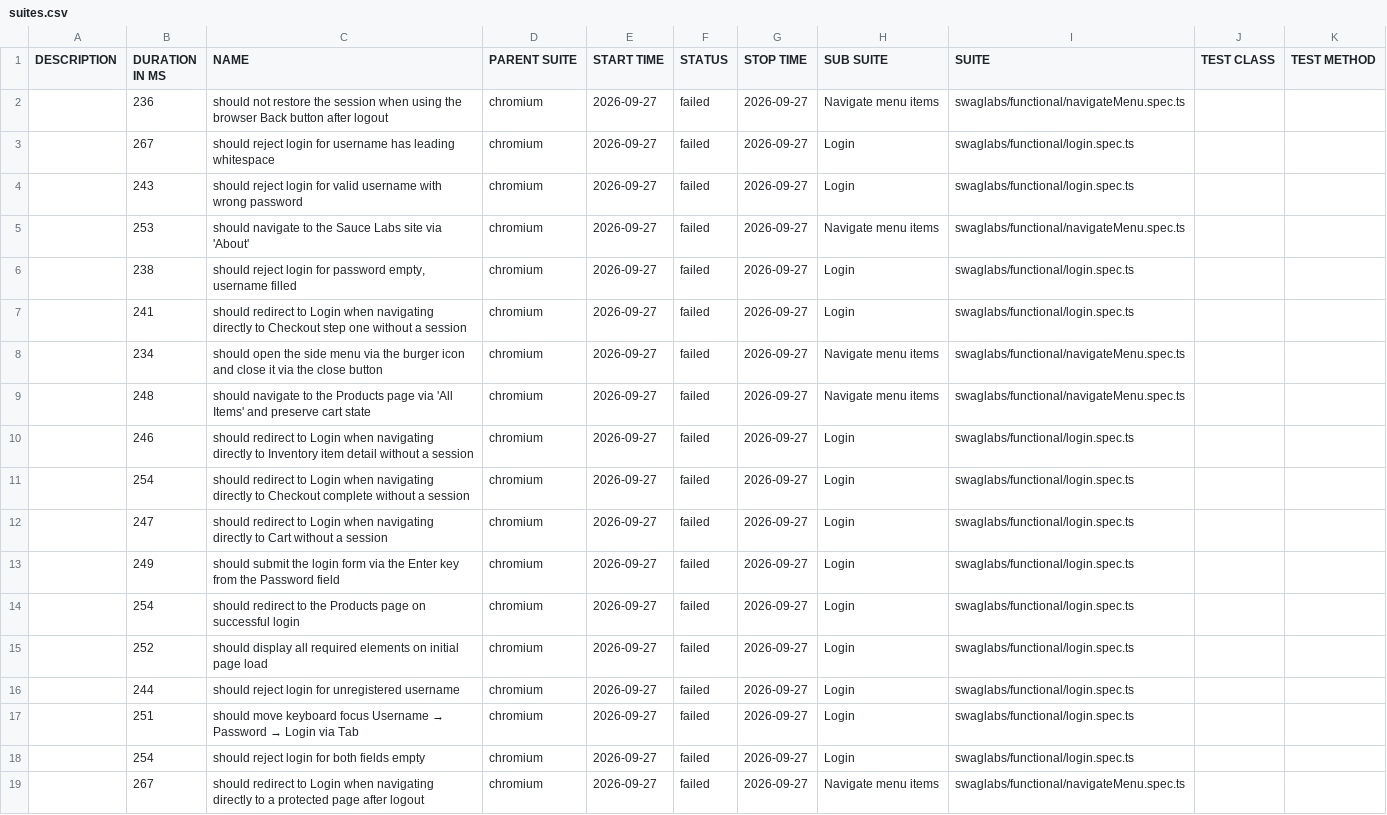
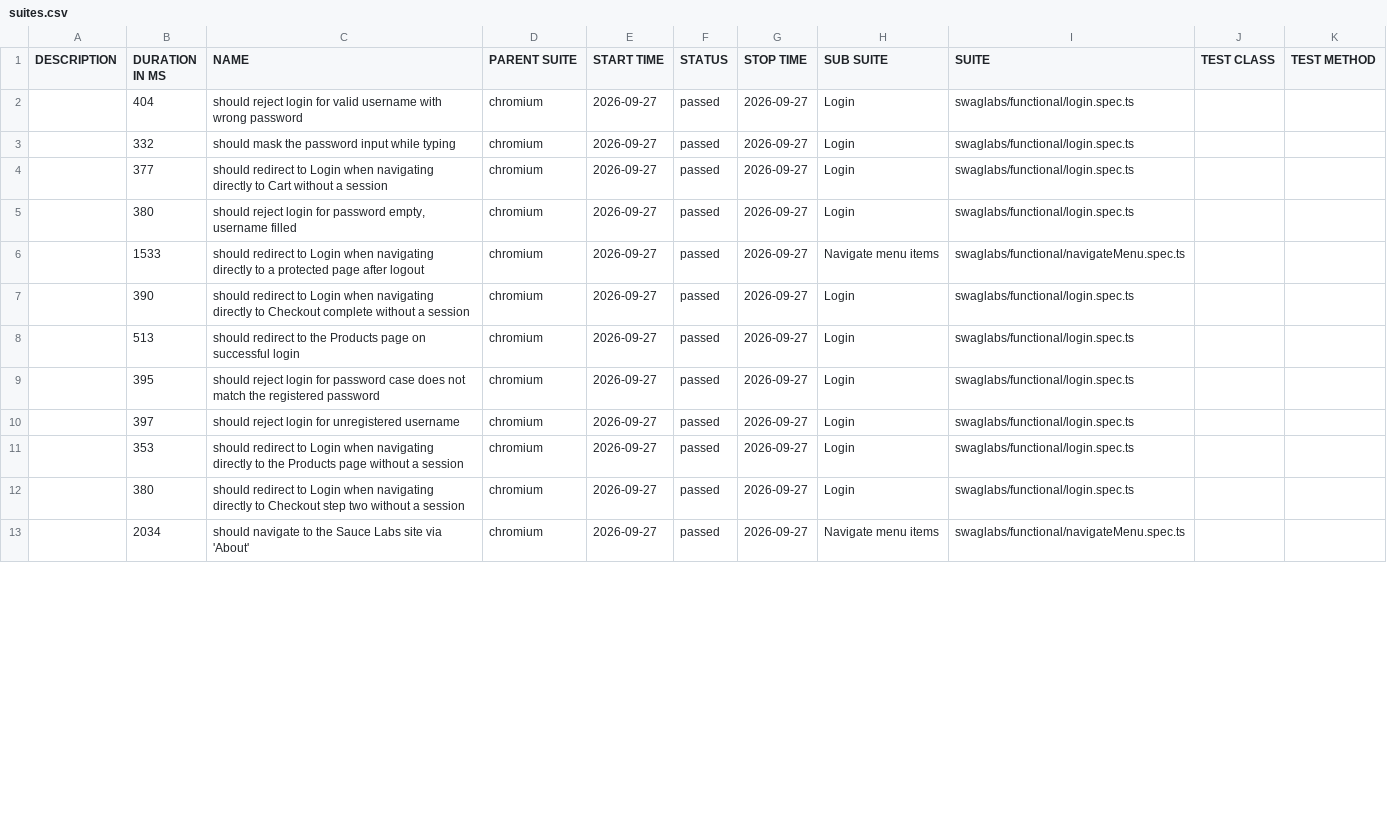
Before and after one commit to raja-ram-2020/QE_Agentic_Playwright_SauceDemo, a CSV file: qa/data/suites.csv, drawn as a sheet; only a part is shown; the diff covers the shown part only.

```diff
--- a/qa/data/suites.csv
+++ b/qa/data/suites.csv
@@ -1,19 +1,13 @@
 "DESCRIPTION","DURATION IN MS","NAME","PARENT SUITE","START TIME","STATUS","STOP TIME","SUB SUITE","SUITE","TEST CLASS","TEST METHOD"
-"","236","should not restore the session when using the browser Back button after logout","chromium","2026-09-27","failed","2026-09-27","Navigate menu items","swaglabs/functional/navigateMenu.spec.ts","",""
-"","267","should reject login for username has leading whitespace","chromium","2026-09-27","failed","2026-09-27","Login","swaglabs/functional/login.spec.ts","",""
-"","243","should reject login for valid username with wrong password","chromium","2026-09-27","failed","2026-09-27","Login","swaglabs/functional/login.spec.ts","",""
-"","253","should navigate to the Sauce Labs site via 'About'","chromium","2026-09-27","failed","2026-09-27","Navigate menu items","swaglabs/functional/navigateMenu.spec.ts","",""
-"","238","should reject login for password empty, username filled","chromium","2026-09-27","failed","2026-09-27","Login","swaglabs/functional/login.spec.ts","",""
-"","241","should redirect to Login when navigating directly to Checkout step one without a session","chromium","2026-09-27","failed","2026-09-27","Login","swaglabs/functional/login.spec.ts","",""
-"","234","should open the side menu via the burger icon and close it via the close button","chromium","2026-09-27","failed","2026-09-27","Navigate menu items","swaglabs/functional/navigateMenu.spec.ts","",""
-"","248","should navigate to the Products page via 'All Items' and preserve cart state","chromium","2026-09-27","failed","2026-09-27","Navigate menu items","swaglabs/functional/navigateMenu.spec.ts","",""
-"","246","should redirect to Login when navigating directly to Inventory item detail without a session","chromium","2026-09-27","failed","2026-09-27","Login","swaglabs/functional/login.spec.ts","",""
-"","254","should redirect to Login when navigating directly to Checkout complete without a session","chromium","2026-09-27","failed","2026-09-27","Login","swaglabs/functional/login.spec.ts","",""
-"","247","should redirect to Login when navigating directly to Cart without a session","chromium","2026-09-27","failed","2026-09-27","Login","swaglabs/functional/login.spec.ts","",""
-"","249","should submit the login form via the Enter key from the Password field","chromium","2026-09-27","failed","2026-09-27","Login","swaglabs/functional/login.spec.ts","",""
-"","254","should redirect to the Products page on successful login","chromium","2026-09-27","failed","2026-09-27","Login","swaglabs/functional/login.spec.ts","",""
-"","252","should display all required elements on initial page load","chromium","2026-09-27","failed","2026-09-27","Login","swaglabs/functional/login.spec.ts","",""
-"","244","should reject login for unregistered username","chromium","2026-09-27","failed","2026-09-27","Login","swaglabs/functional/login.spec.ts","",""
-"","251","should move keyboard focus Username → Password → Login via Tab","chromium","2026-09-27","failed","2026-09-27","Login","swaglabs/functional/login.spec.ts","",""
-"","254","should reject login for both fields empty","chromium","2026-09-27","failed","2026-09-27","Login","swaglabs/functional/login.spec.ts","",""
-"","267","should redirect to Login when navigating directly to a protected page after logout","chromium","2026-09-27","failed","2026-09-27","Navigate menu items","swaglabs/functional/navigateMenu.spec.ts","",""
+"","404","should reject login for valid username with wrong password","chromium","2026-09-27","passed","2026-09-27","Login","swaglabs/functional/login.spec.ts","",""
+"","332","should mask the password input while typing","chromium","2026-09-27","passed","2026-09-27","Login","swaglabs/functional/login.spec.ts","",""
+"","377","should redirect to Login when navigating directly to Cart without a session","chromium","2026-09-27","passed","2026-09-27","Login","swaglabs/functional/login.spec.ts","",""
+"","380","should reject login for password empty, username filled","chromium","2026-09-27","passed","2026-09-27","Login","swaglabs/functional/login.spec.ts","",""
+"","1533","should redirect to Login when navigating directly to a protected page after logout","chromium","2026-09-27","passed","2026-09-27","Navigate menu items","swaglabs/functional/navigateMenu.spec.ts","",""
+"","390","should redirect to Login when navigating directly to Checkout complete without a session","chromium","2026-09-27","passed","2026-09-27","Login","swaglabs/functional/login.spec.ts","",""
+"","513","should redirect to the Products page on successful login","chromium","2026-09-27","passed","2026-09-27","Login","swaglabs/functional/login.spec.ts","",""
+"","395","should reject login for password case does not match the registered password","chromium","2026-09-27","passed","2026-09-27","Login","swaglabs/functional/login.spec.ts","",""
+"","397","should reject login for unregistered username","chromium","2026-09-27","passed","2026-09-27","Login","swaglabs/functional/login.spec.ts","",""
+"","353","should redirect to Login when navigating directly to the Products page without a session","chromium","2026-09-27","passed","2026-09-27","Login","swaglabs/functional/login.spec.ts","",""
+"","380","should redirect to Login when navigating directly to Checkout step two without a session","chromium","2026-09-27","passed","2026-09-27","Login","swaglabs/functional/login.spec.ts","",""
+"","2034","should navigate to the Sauce Labs site via 'About'","chromium","2026-09-27","passed","2026-09-27","Navigate menu items","swaglabs/functional/navigateMenu.spec.ts","",""
```
Also changed, not shown: 8 added rows, 2 removed rows and 18 edited cells elsewhere in this file, 52 other files.
